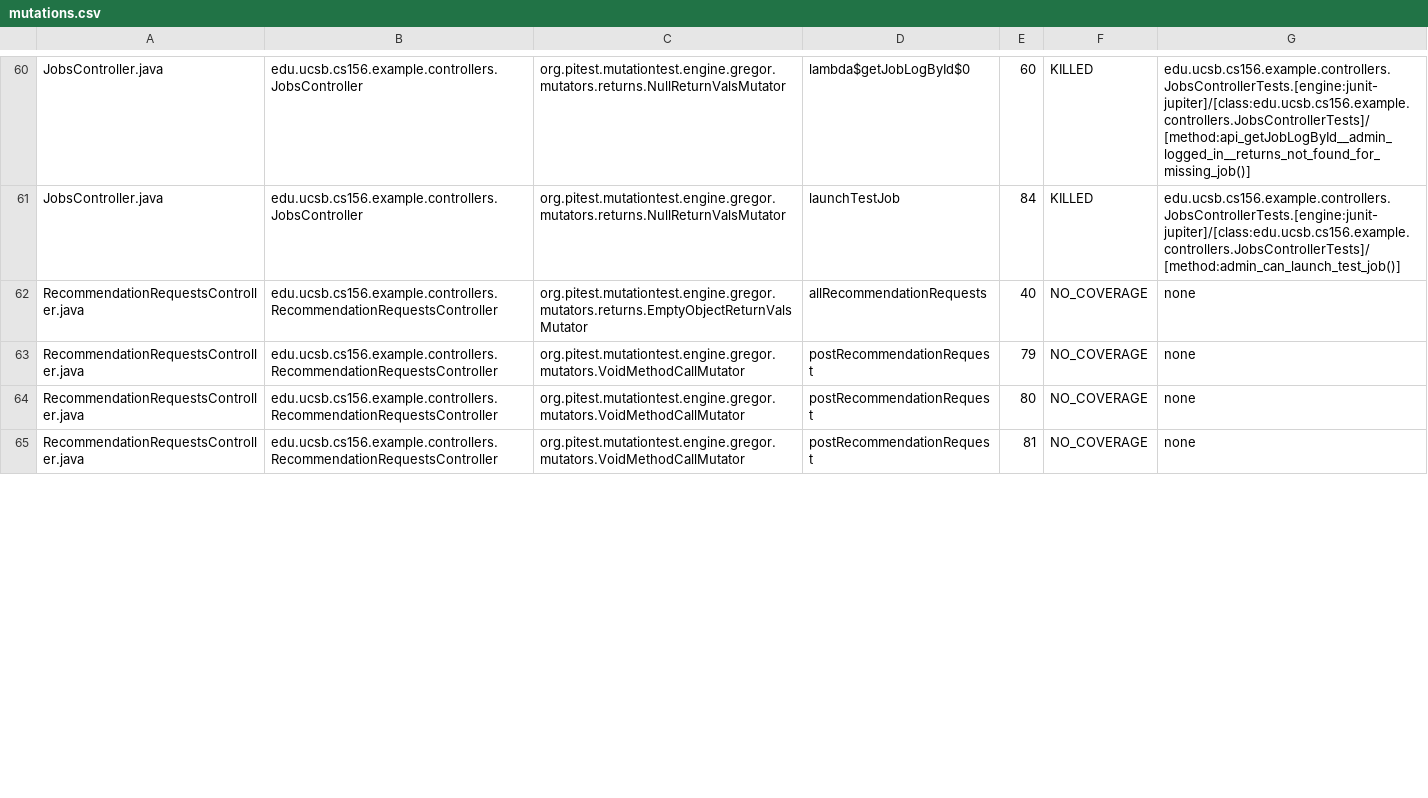
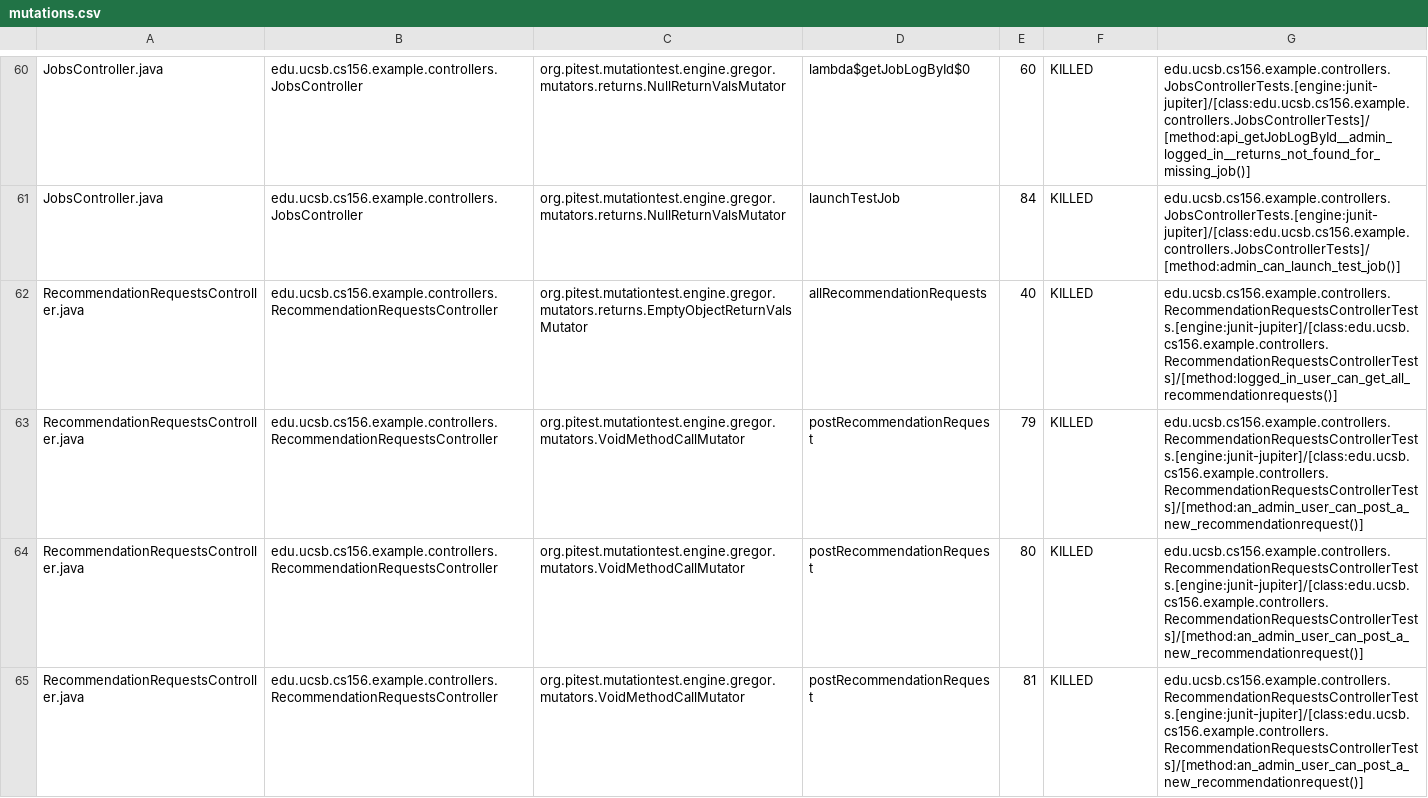
Before and after one commit to ucsb-cs156-f25/team01-f25-01, a CSV file: prs/48/pitest/mutations.csv, drawn as a sheet; only a part is shown, gaps mark what is left out; the diff covers the shown part only.

Commit message:
Deploying to gh-pages from @ ucsb-cs156-f25/team01-f25-01@59131a2a604418b97ebfc92057b42a32defb6f57 🚀

```diff
--- a/prs/48/pitest/mutations.csv
+++ b/prs/48/pitest/mutations.csv
@@ -61,5 +61,5 @@ JobsController.java,edu.ucsb.cs156.example.controllers.JobsController,org.pitest
 JobsController.java,edu.ucsb.cs156.example.controllers.JobsController,org.pitest.mutationtest.engine.gregor.mutators.returns.NullReturnValsMutator,launchTestJob,84,KILLED,edu.ucsb.cs156.example.controllers.JobsControllerTests.[engine:junit-jupiter]/[class:edu.ucsb.cs156.example.controllers.JobsControllerTests]/[method:admin_can_launch_test_job()]
-RecommendationRequestsController.java,edu.ucsb.cs156.example.controllers.RecommendationRequestsController,org.pitest.mutationtest.engine.gregor.mutators.returns.EmptyObjectReturnValsMutator,allRecommendationRequests,40,NO_COVERAGE,none
-RecommendationRequestsController.java,edu.ucsb.cs156.example.controllers.RecommendationRequestsController,org.pitest.mutationtest.engine.gregor.mutators.VoidMethodCallMutator,postRecommendationRequest,79,NO_COVERAGE,none
-RecommendationRequestsController.java,edu.ucsb.cs156.example.controllers.RecommendationRequestsController,org.pitest.mutationtest.engine.gregor.mutators.VoidMethodCallMutator,postRecommendationRequest,80,NO_COVERAGE,none
-RecommendationRequestsController.java,edu.ucsb.cs156.example.controllers.RecommendationRequestsController,org.pitest.mutationtest.engine.gregor.mutators.VoidMethodCallMutator,postRecommendationRequest,81,NO_COVERAGE,none
+RecommendationRequestsController.java,edu.ucsb.cs156.example.controllers.RecommendationRequestsController,org.pitest.mutationtest.engine.gregor.mutators.returns.EmptyObjectReturnValsMutator,allRecommendationRequests,40,KILLED,edu.ucsb.cs156.example.controllers.RecommendationRequestsControllerTests.[engine:junit-jupiter]/[class:edu.ucsb.cs156.example.controllers.RecommendationRequestsControllerTests]/[method:logged_in_user_can_get_all_recommendationrequests()]
+RecommendationRequestsController.java,edu.ucsb.cs156.example.controllers.RecommendationRequestsController,org.pitest.mutationtest.engine.gregor.mutators.VoidMethodCallMutator,postRecommendationRequest,79,KILLED,edu.ucsb.cs156.example.controllers.RecommendationRequestsControllerTests.[engine:junit-jupiter]/[class:edu.ucsb.cs156.example.controllers.RecommendationRequestsControllerTests]/[method:an_admin_user_can_post_a_new_recommendationrequest()]
+RecommendationRequestsController.java,edu.ucsb.cs156.example.controllers.RecommendationRequestsController,org.pitest.mutationtest.engine.gregor.mutators.VoidMethodCallMutator,postRecommendationRequest,80,KILLED,edu.ucsb.cs156.example.controllers.RecommendationRequestsControllerTests.[engine:junit-jupiter]/[class:edu.ucsb.cs156.example.controllers.RecommendationRequestsControllerTests]/[method:an_admin_user_can_post_a_new_recommendationrequest()]
+RecommendationRequestsController.java,edu.ucsb.cs156.example.controllers.RecommendationRequestsController,org.pitest.mutationtest.engine.gregor.mutators.VoidMethodCallMutator,postRecommendationRequest,81,KILLED,edu.ucsb.cs156.example.controllers.RecommendationRequestsControllerTests.[engine:junit-jupiter]/[class:edu.ucsb.cs156.example.controllers.RecommendationRequestsControllerTests]/[method:an_admin_user_can_post_a_new_recommendationrequest()]
```
Also changed, not shown: 8 edited cells elsewhere in this file, 19 other files.
